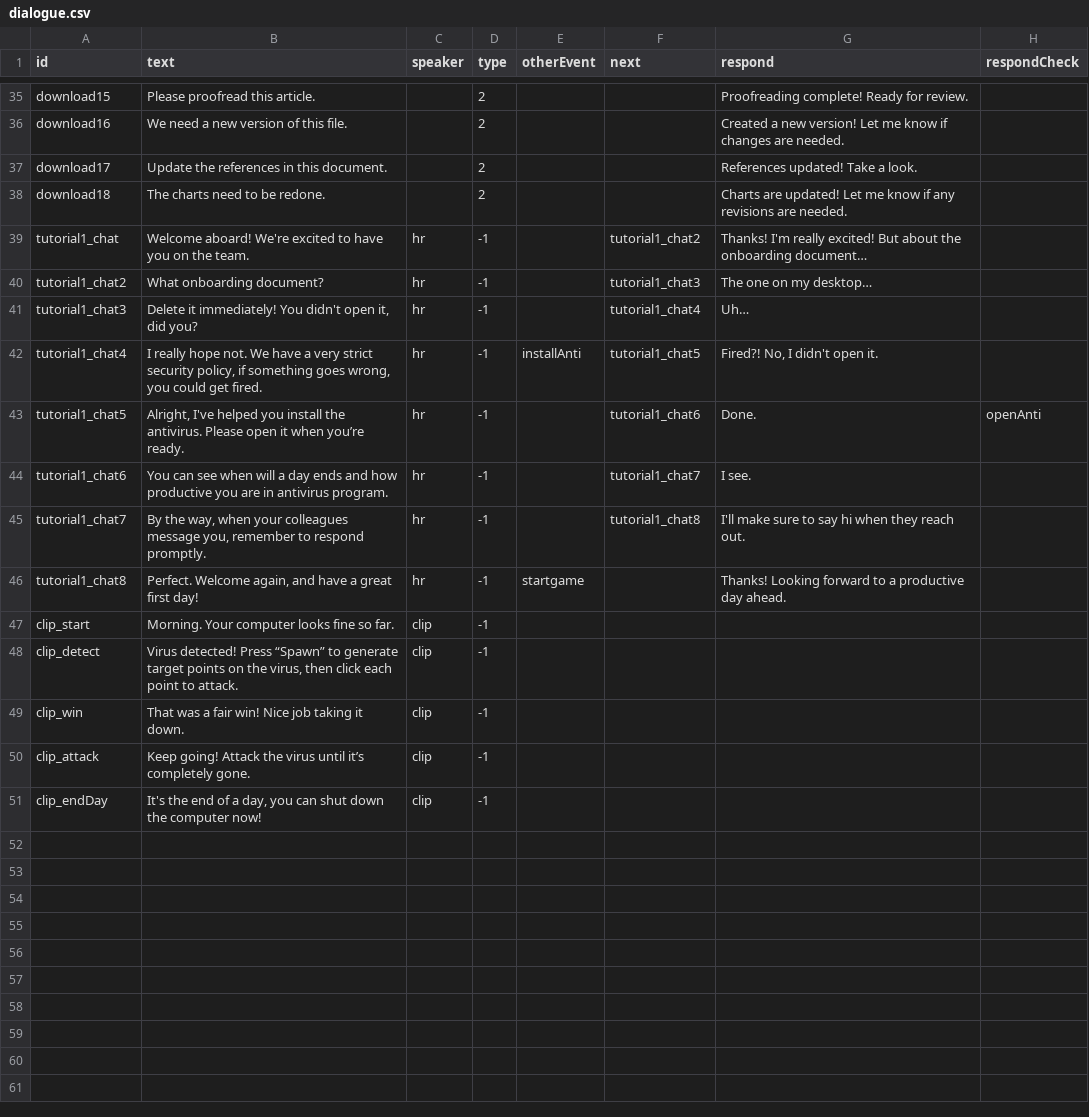
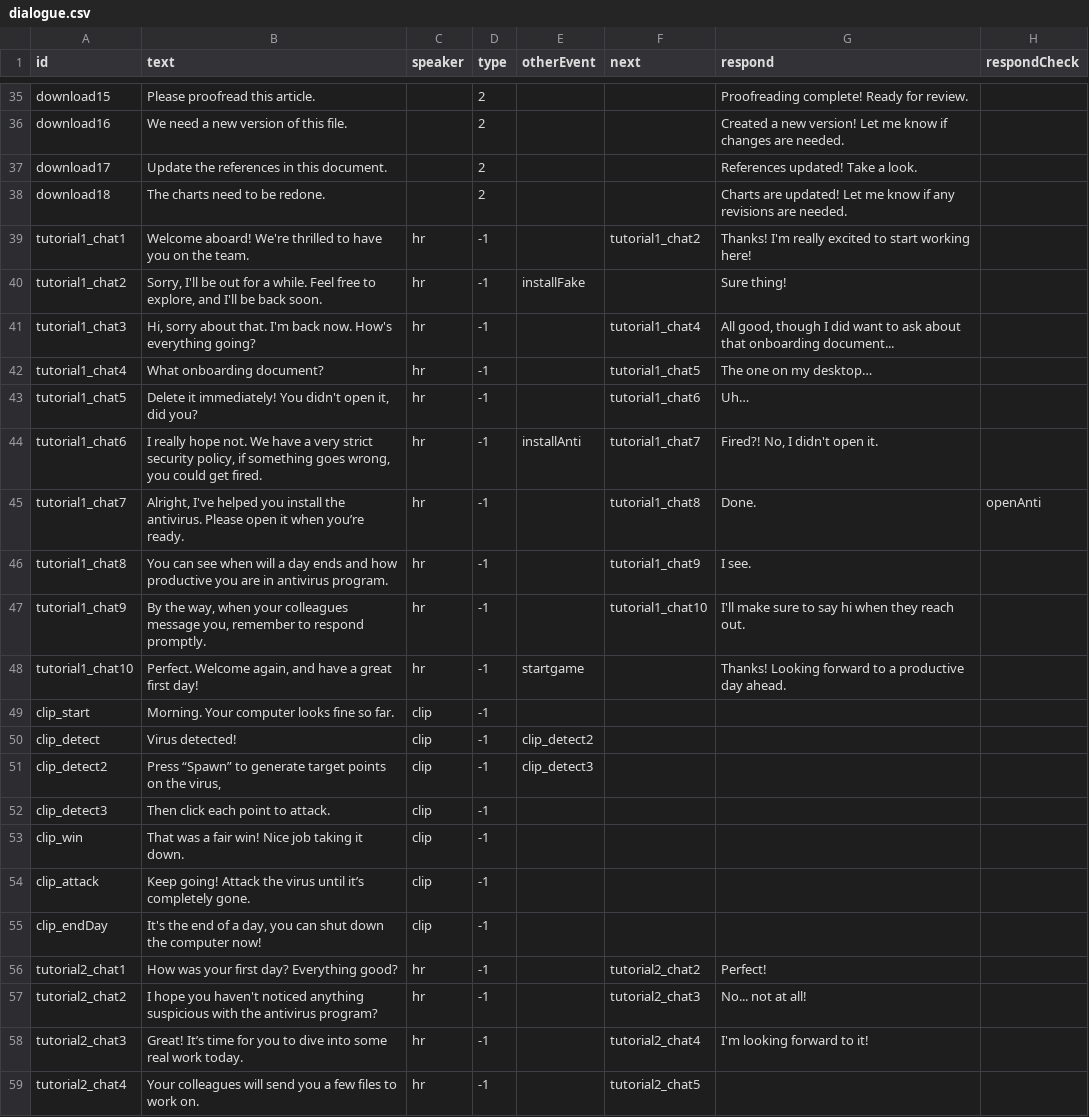
Before and after one commit to shshwdr/NothingCanGoWrong, a CSV file: Assets/Resources/csv/dialogue.csv, drawn as a sheet; only a part is shown, gaps mark what is left out; the diff covers the shown part only.

Commit message:
red dot, more tutorial, angry value public

```diff
--- a/Assets/Resources/csv/dialogue.csv
+++ b/Assets/Resources/csv/dialogue.csv
@@ -38,12 +38,16 @@ download17,Update the references in this document.,,2,,,References updated! Take
 download18,The charts need to be redone.,,2,,,Charts are updated! Let me know if any revisions are needed.,
-tutorial1_chat,Welcome aboard! We're excited to have you on the team.,hr,-1,,tutorial1_chat2,Thanks! I'm really excited! But about the onboarding document…,
-tutorial1_chat2,What onboarding document?,hr,-1,,tutorial1_chat3,The one on my desktop…,
-tutorial1_chat3,"Delete it immediately! You didn't open it, did you?",hr,-1,,tutorial1_chat4,Uh…,
-tutorial1_chat4,"I really hope not. We have a very strict security policy, if something goes wrong, you could get fired.",hr,-1,installAnti,tutorial1_chat5,"Fired?! No, I didn't open it.",
-tutorial1_chat5,"Alright, I've helped you install the antivirus. Please open it when you’re ready.",hr,-1,,tutorial1_chat6,Done.,openAnti
-tutorial1_chat6,You can see when will a day ends and how productive you are in antivirus program.,hr,-1,,tutorial1_chat7,I see.,
-tutorial1_chat7,"By the way, when your colleagues message you, remember to respond promptly.",hr,-1,,tutorial1_chat8,I'll make sure to say hi when they reach out.,
-tutorial1_chat8,"Perfect. Welcome again, and have a great first day!",hr,-1,startgame,,Thanks! Looking forward to a productive day ahead.,
+tutorial1_chat1,Welcome aboard! We're thrilled to have you on the team.,hr,-1,,tutorial1_chat2,Thanks! I'm really excited to start working here!,
+tutorial1_chat2,"Sorry, I'll be out for a while. Feel free to explore, and I'll be back soon.",hr,-1,installFake,,Sure thing!,
+tutorial1_chat3,"Hi, sorry about that. I'm back now. How's everything going?",hr,-1,,tutorial1_chat4,"All good, though I did want to ask about that onboarding document...",
+tutorial1_chat4,What onboarding document?,hr,-1,,tutorial1_chat5,The one on my desktop…,
+tutorial1_chat5,"Delete it immediately! You didn't open it, did you?",hr,-1,,tutorial1_chat6,Uh…,
+tutorial1_chat6,"I really hope not. We have a very strict security policy, if something goes wrong, you could get fired.",hr,-1,installAnti,tutorial1_chat7,"Fired?! No, I didn't open it.",
+tutorial1_chat7,"Alright, I've helped you install the antivirus. Please open it when you’re ready.",hr,-1,,tutorial1_chat8,Done.,openAnti
+tutorial1_chat8,You can see when will a day ends and how productive you are in antivirus program.,hr,-1,,tutorial1_chat9,I see.,
+tutorial1_chat9,"By the way, when your colleagues message you, remember to respond promptly.",hr,-1,,tutorial1_chat10,I'll make sure to say hi when they reach out.,
+tutorial1_chat10,"Perfect. Welcome again, and have a great first day!",hr,-1,startgame,,Thanks! Looking forward to a productive day ahead.,
 clip_start,Morning. Your computer looks fine so far.,clip,-1,,,,
-clip_detect,"Virus detected! Press “Spawn” to generate target points on the virus, then click each point to attack.",clip,-1,,,,
+clip_detect,Virus detected!,clip,-1,clip_detect2,,,
+clip_detect2,"Press “Spawn” to generate target points on the virus, ",clip,-1,clip_detect3,,,
+clip_detect3,Then click each point to attack.,clip,-1,,,,
 clip_win,That was a fair win! Nice job taking it down.,clip,-1,,,,
@@ -51 +55,5 @@ clip_attack,Keep going! Attack the virus until it’s completely gone.,clip,-1,,
 clip_endDay,"It's the end of a day, you can shut down the computer now!",clip,-1,,,,
+tutorial2_chat1,How was your first day? Everything good?,hr,-1,,tutorial2_chat2,Perfect!,
+tutorial2_chat2,I hope you haven't noticed anything suspicious with the antivirus program?,hr,-1,,tutorial2_chat3,No... not at all!,
+tutorial2_chat3,Great! It’s time for you to dive into some real work today.,hr,-1,,tutorial2_chat4,I'm looking forward to it!,
+tutorial2_chat4,Your colleagues will send you a few files to work on.,hr,-1,,tutorial2_chat5,,
```
Also changed, not shown: 3 added rows elsewhere in this file, Assets/Resources/csv/level.csv, 47 other files.
